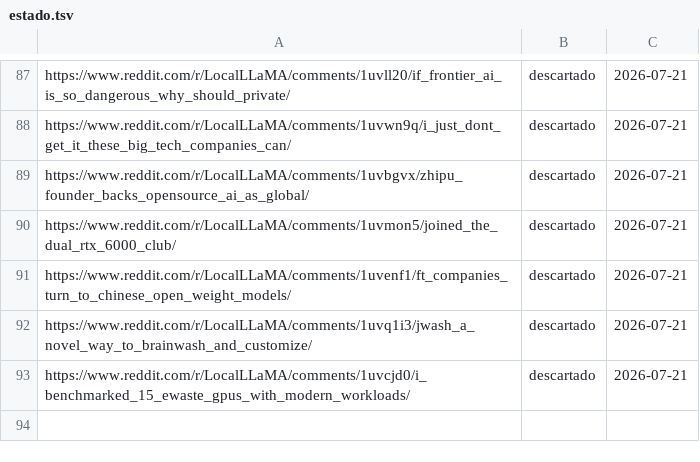
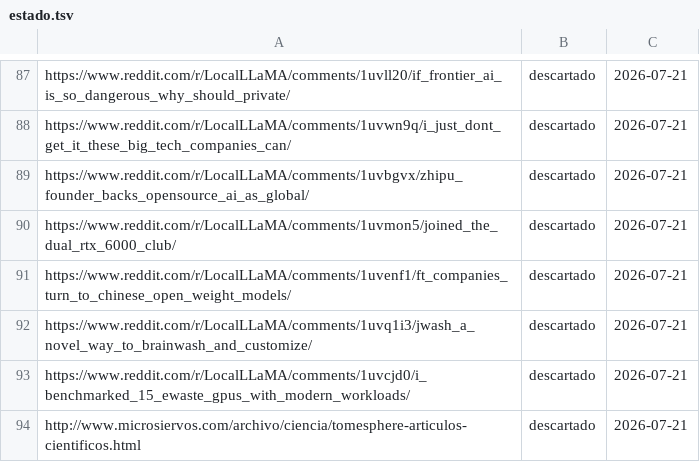
Before and after one commit to proyectotestbuk/radar-ia, a TSV file: docs/estado.tsv, drawn as a sheet; only a part is shown, gaps mark what is left out; the diff names each change by its address in the sheet, - before the commit and + after, or states it on an @@ line.

Commit message:
estado: 2026-07-21 08:24

```diff
--- a/docs/estado.tsv
+++ b/docs/estado.tsv
+row 94: http://www.microsiervos.com/archivo/ciencia/tomesphere-articulos-cientificos.html | descartado | 2026-07-21
```
